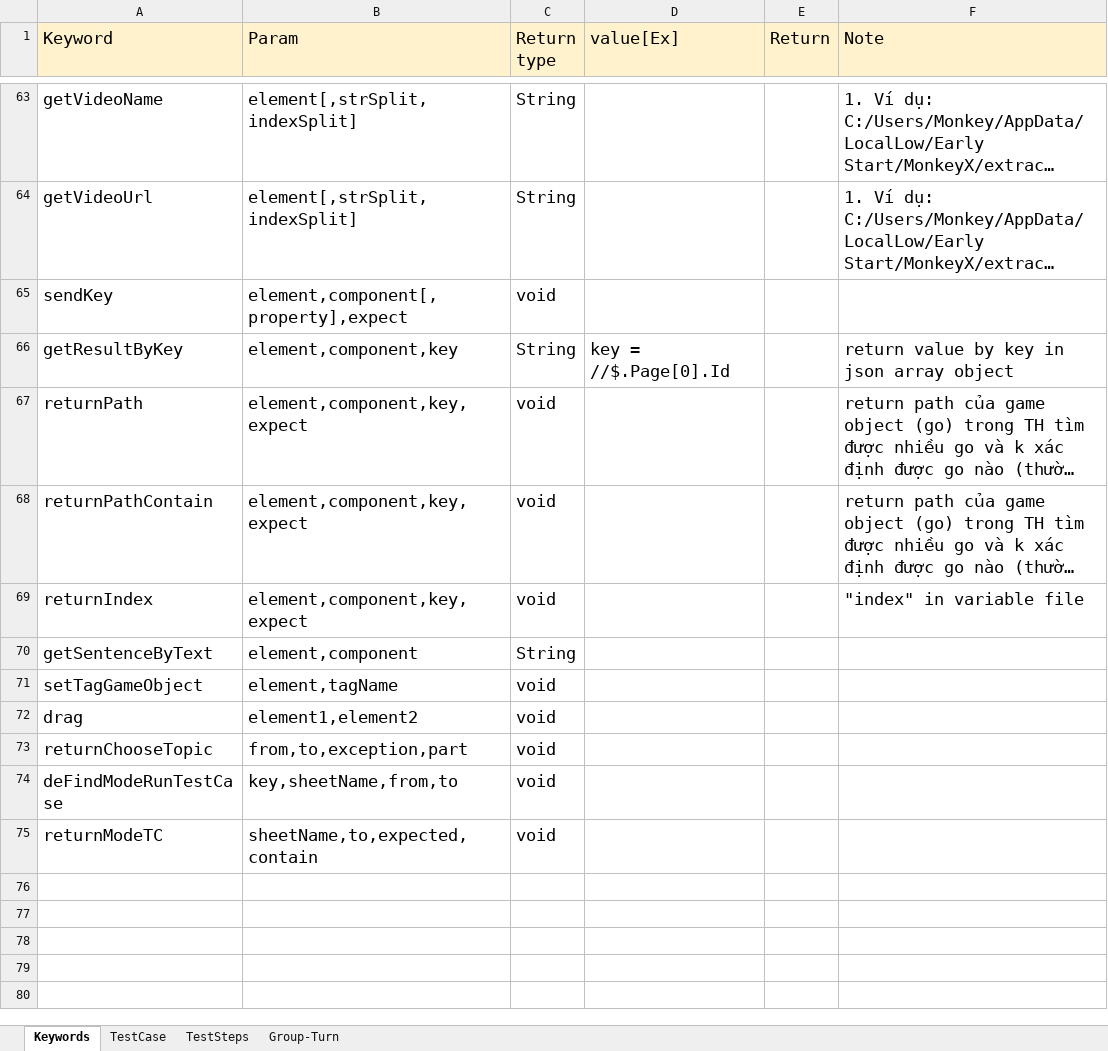
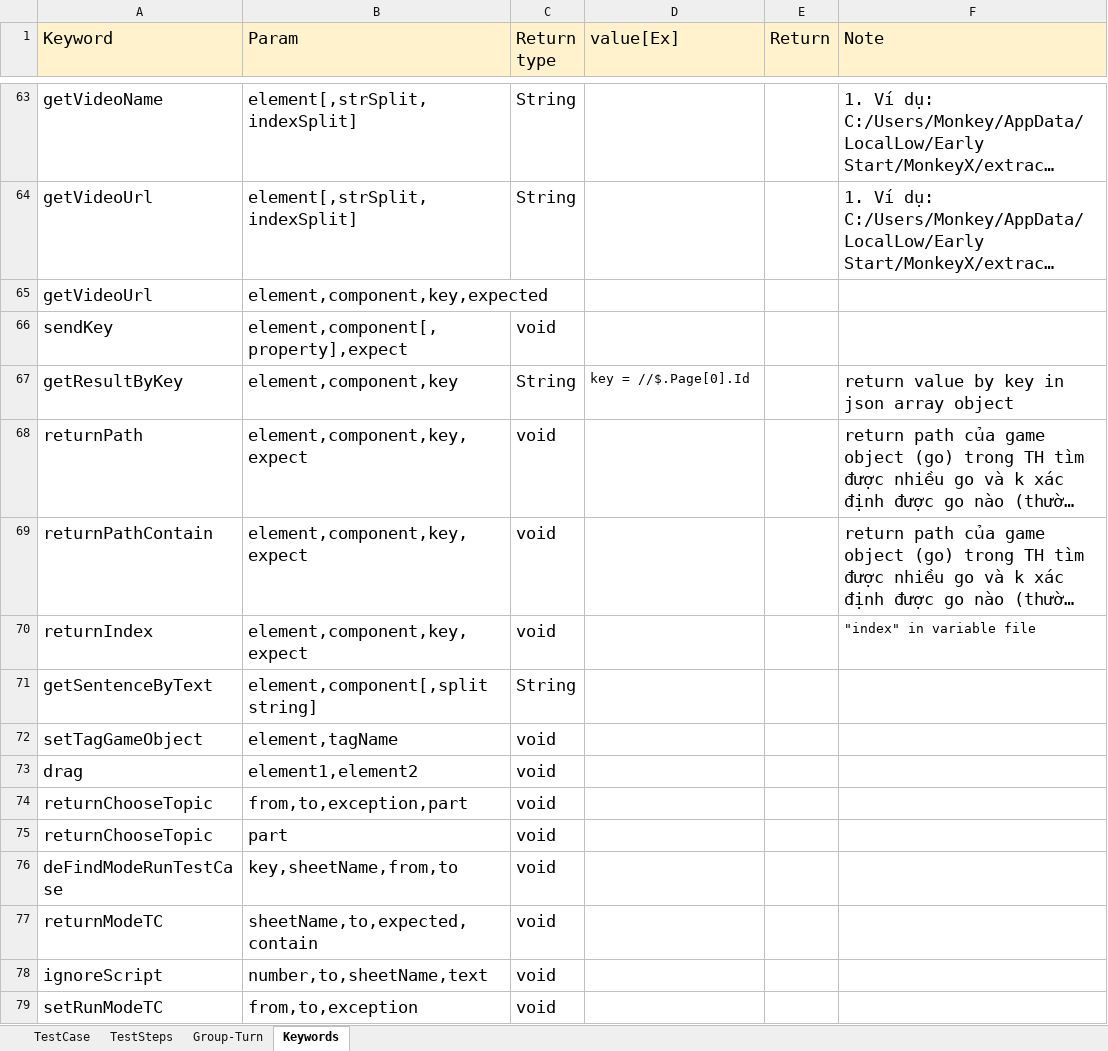
Before and after one commit to LinhDo12345/tool_test_game, an Excel workbook: config/testcases/Report_BrickLayer.BE.RS01(Clone).xlsx, sheet Keywords, drawn as a sheet; only a part is shown, gaps mark what is left out; long unchanged cells end in …; values as stored, in another font and other column widths than the file's, no borders; charts and pictures not drawn; addresses are those after the commit; the diff names each change by its address in the sheet, - before the commit and + after, or states it on an @@ line.

```diff
--- a/config/testcases/Report_BrickLayer.BE.RS01(Clone).xlsx (sheet Keywords)
+++ b/config/testcases/Report_BrickLayer.BE.RS01(Clone).xlsx (sheet Keywords)
@@ sheet tab order changed: TestCase | TestSteps | Group-Turn | Keywords @@
+row 65: getVideoUrl | element,component,key,expected
@@ D67 text size: smaller @@
@@ F70 text size: smaller @@
-B71 (Param): element,component
+B71 (Param): element,component[,split string]
+row 75: returnChooseTopic | part | void
+row 78: ignoreScript | number,to,sheetName,text | void
+row 79: setRunModeTC | from,to,exception | void
```
Also changed, not shown: sheet TestSteps, config/Scope.xlsx, 1 other file.
